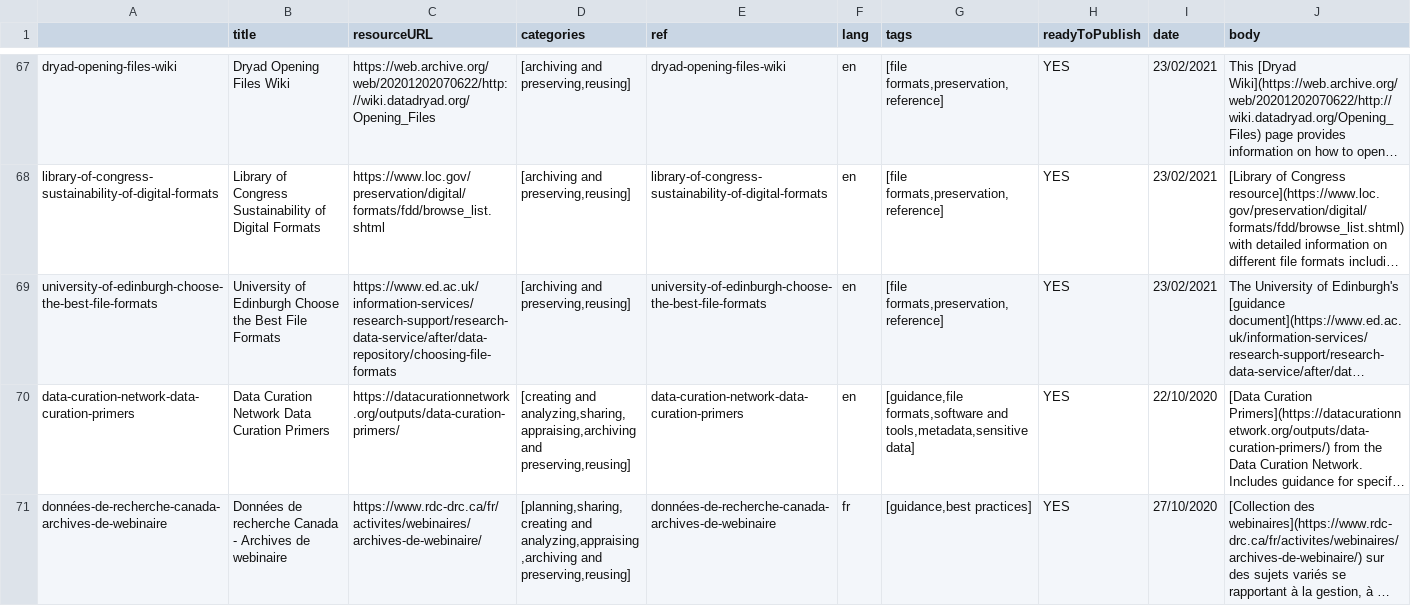
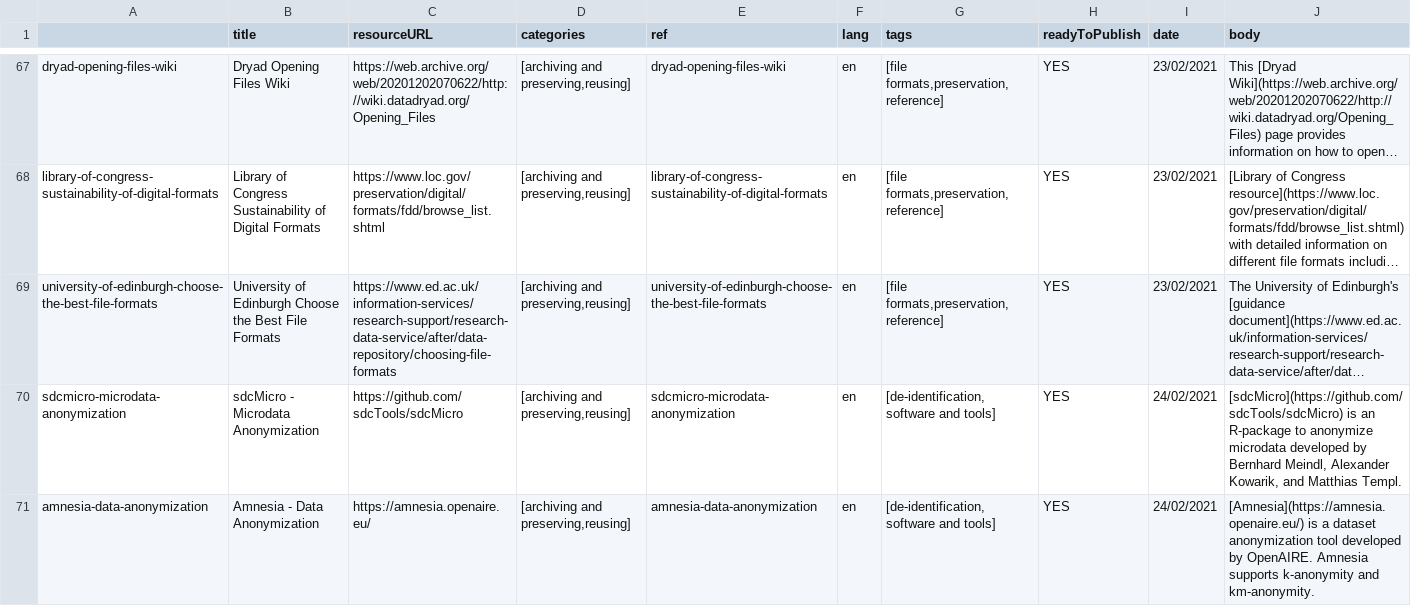
Before and after one commit to portage-CEG/portage-ceg.github.io, a CSV file: Data curation survival guide - ToPublish.csv, drawn as a sheet; only a part is shown, gaps mark what is left out; the shorter side is filled out with more unchanged rows; long unchanged cells end in …; the diff covers the shown part only; the diff names each change by its address in the sheet, - before the commit and + after, or states it on an @@ line.

```diff
--- a/Data curation survival guide - ToPublish.csv
+++ b/Data curation survival guide - ToPublish.csv
+row 70: sdcmicro-microdata-anonymization | sdcMicro - Microdata Anonymization | https://github.com/sdcTools/sdcMicro | [archiving and preserving,reusing] | sdcmicro-microdata-anonymization | en | [de-identification,software and tools] | YES | 24/02/2021 | [sdcMicro](https://github.com/sdcTools/sdcMicro) is an R-package to anonymize microdata developed by Bernhard Meindl, Alexander Kowarik, and Matthias Templ.
+row 71: amnesia-data-anonymization | Amnesia - Data Anonymization | https://amnesia.openaire.eu/ | [archiving and preserving,reusing] | amnesia-data-anonymization | en | [de-identification,software and tools] | YES | 24/02/2021 | [Amnesia](https://amnesia.openaire.eu/) is a dataset anonymization tool developed by OpenAIRE. Amnesia supports k-anonymity and km-anonymity.
```
Also changed, not shown: 1 added row elsewhere in this file, 3 other files.
